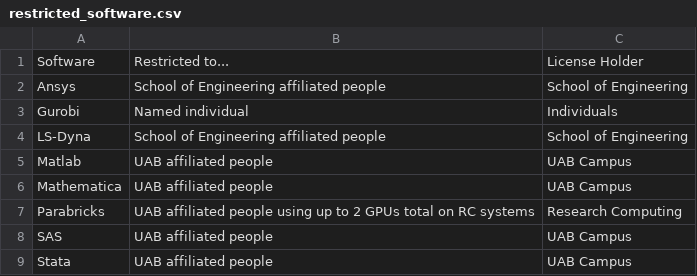
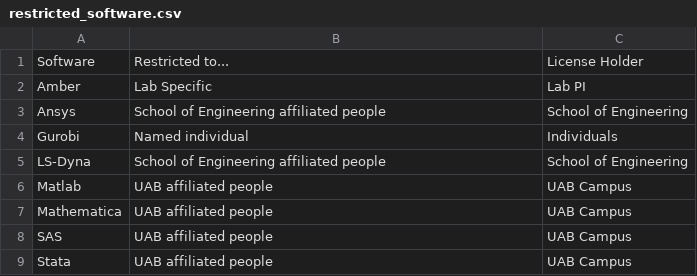
Before and after one commit to uabrc/uabrc.github.io, a CSV file: docs/cheaha/software/res/restricted_software.csv, drawn as a sheet; removed rows and columns are numbered as before the commit, all else as after; the diff names each change by its address in the sheet, - before the commit and + after, or states it on an @@ line.

Commit message:
updated licensed software

```diff
--- a/docs/cheaha/software/res/restricted_software.csv
+++ b/docs/cheaha/software/res/restricted_software.csv
+row 2: Amber | Lab Specific | Lab PI
-row 7: Parabricks | UAB affiliated people using up to 2 GPUs total on RC systems | Research Computing
```
